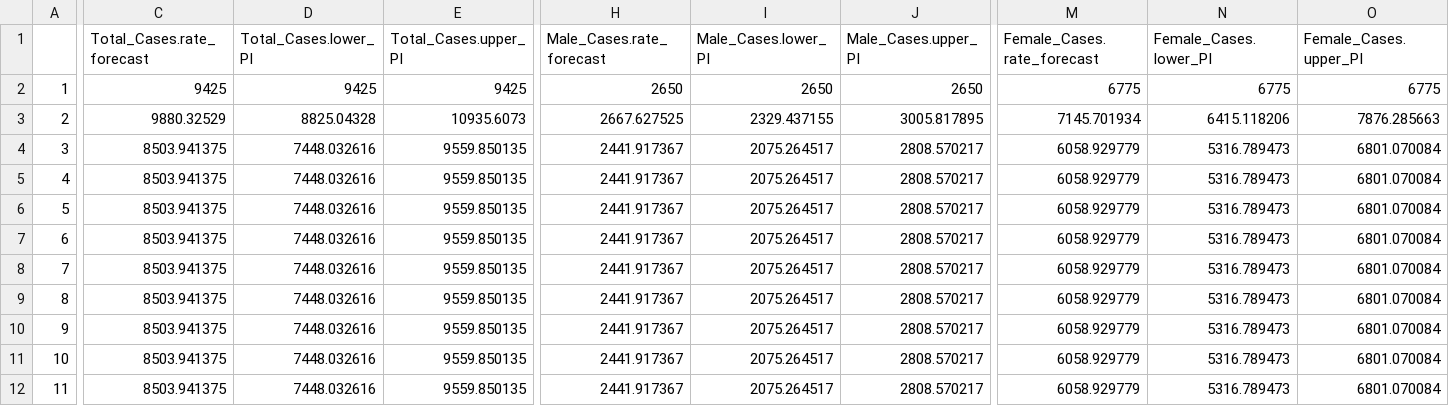
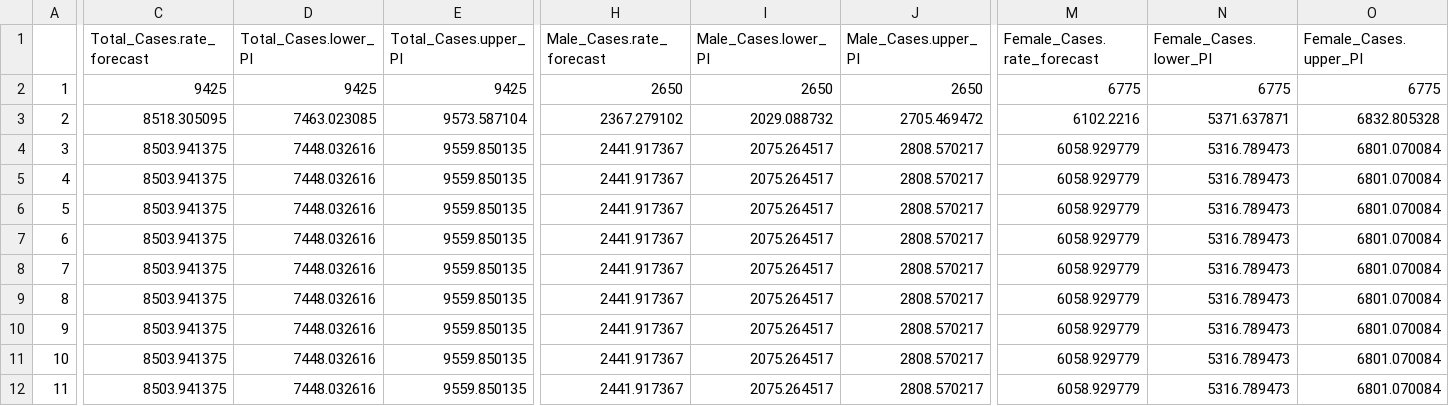
Before and after one commit to scan2030/SCAN-WP1-WP2-JS-Data-Visualization, a CSV file: SCAN- testing/Overall_Forecasts_2023_2032_inc.csv, drawn as a sheet; only a part is shown, gaps mark what is left out; the diff covers the shown part only; the diff names each change by its address in the sheet, - before the commit and + after, or states it on an @@ line.

```diff
--- a/SCAN- testing/Overall_Forecasts_2023_2032_inc.csv
+++ b/SCAN- testing/Overall_Forecasts_2023_2032_inc.csv
-C3 (Total_Cases.rate_forecast): 9880.32529
+C3 (Total_Cases.rate_forecast): 8518.305095
-D3 (Total_Cases.lower_PI): 8825.04328
+D3 (Total_Cases.lower_PI): 7463.023085
-E3 (Total_Cases.upper_PI): 10935.6073
+E3 (Total_Cases.upper_PI): 9573.587104
-H3 (Male_Cases.rate_forecast): 2667.627525
+H3 (Male_Cases.rate_forecast): 2367.279102
-I3 (Male_Cases.lower_PI): 2329.437155
+I3 (Male_Cases.lower_PI): 2029.088732
-J3 (Male_Cases.upper_PI): 3005.817895
+J3 (Male_Cases.upper_PI): 2705.469472
-M3 (Female_Cases.rate_forecast): 7145.701934
+M3 (Female_Cases.rate_forecast): 6102.2216
-N3 (Female_Cases.lower_PI): 6415.118206
+N3 (Female_Cases.lower_PI): 5371.637871
-O3 (Female_Cases.upper_PI): 7876.285663
+O3 (Female_Cases.upper_PI): 6832.805328
```
Also changed, not shown: 9 edited cells elsewhere in this file, SCAN- testing/Overall_Forecasts_2023_2032_prev.csv, SCAN-MDD/Overall_Forecasts_2023_2032_inc.csv, 1 other file.
